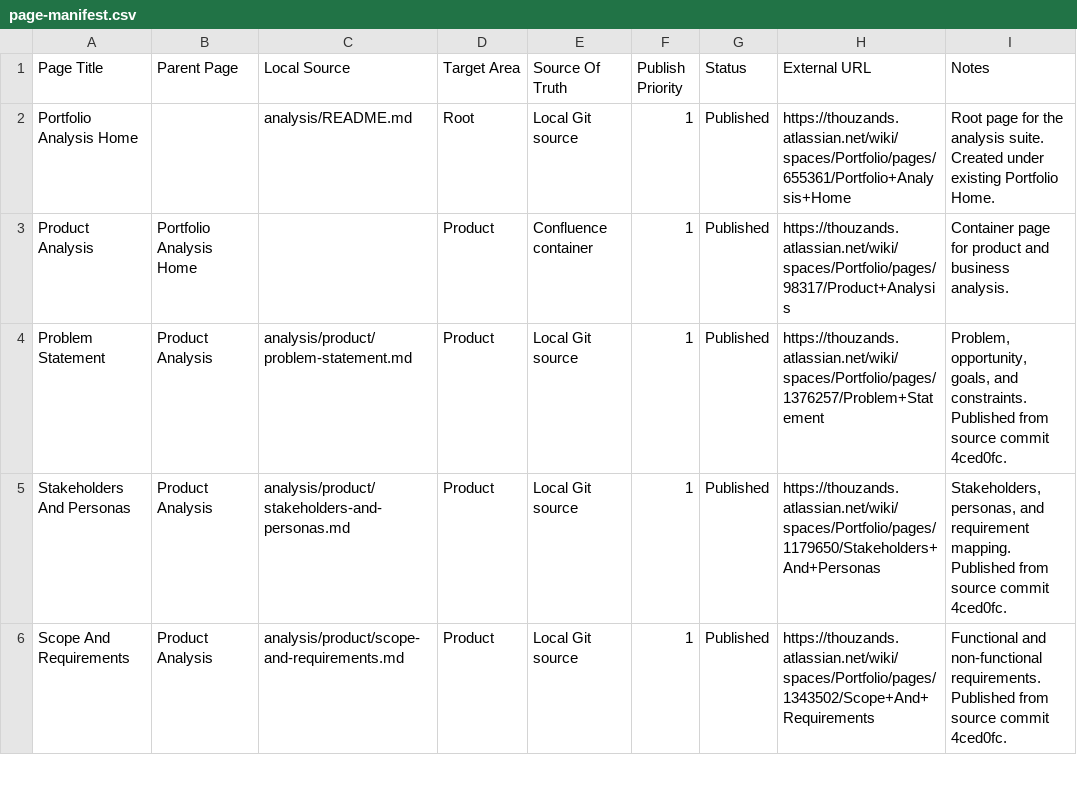
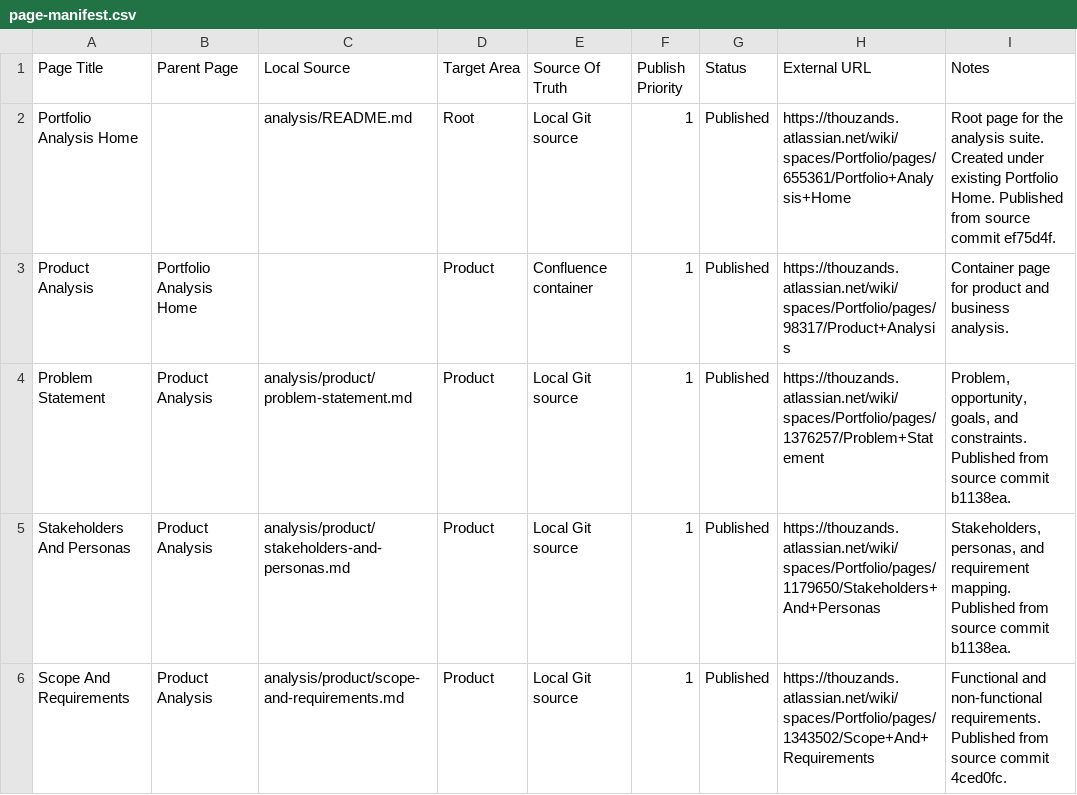
Before and after one commit to TheThouZands/portfolio, a CSV file: analysis/confluence/page-manifest.csv, drawn as a sheet; only a part is shown; the diff covers the shown part only.

Commit message:
docs(confluence): record source-first sync [KAN-41]

```diff
--- a/analysis/confluence/page-manifest.csv
+++ b/analysis/confluence/page-manifest.csv
@@ -1,6 +1,6 @@
 Page Title,Parent Page,Local Source,Target Area,Source Of Truth,Publish Priority,Status,External URL,Notes
-"Portfolio Analysis Home","","analysis/README.md","Root","Local Git source","1","Published","https://thouzands.atlassian.net/wiki/spaces/Portfolio/pages/655361/Portfolio+Analysis+Home","Root page for the analysis suite. Created under existing Portfolio Home."
+"Portfolio Analysis Home","","analysis/README.md","Root","Local Git source","1","Published","https://thouzands.atlassian.net/wiki/spaces/Portfolio/pages/655361/Portfolio+Analysis+Home","Root page for the analysis suite. Created under existing Portfolio Home. Published from source commit ef75d4f."
 "Product Analysis","Portfolio Analysis Home","","Product","Confluence container","1","Published","https://thouzands.atlassian.net/wiki/spaces/Portfolio/pages/98317/Product+Analysis","Container page for product and business analysis."
-"Problem Statement","Product Analysis","analysis/product/problem-statement.md","Product","Local Git source","1","Published","https://thouzands.atlassian.net/wiki/spaces/Portfolio/pages/1376257/Problem+Statement","Problem, opportunity, goals, and constraints. Published from source commit 4ced0fc."
-"Stakeholders And Personas","Product Analysis","analysis/product/stakeholders-and-personas.md","Product","Local Git source","1","Published","https://thouzands.atlassian.net/wiki/spaces/Portfolio/pages/1179650/Stakeholders+And+Personas","Stakeholders, personas, and requirement mapping. Published from source commit 4ced0fc."
+"Problem Statement","Product Analysis","analysis/product/problem-statement.md","Product","Local Git source","1","Published","https://thouzands.atlassian.net/wiki/spaces/Portfolio/pages/1376257/Problem+Statement","Problem, opportunity, goals, and constraints. Published from source commit b1138ea."
+"Stakeholders And Personas","Product Analysis","analysis/product/stakeholders-and-personas.md","Product","Local Git source","1","Published","https://thouzands.atlassian.net/wiki/spaces/Portfolio/pages/1179650/Stakeholders+And+Personas","Stakeholders, personas, and requirement mapping. Published from source commit b1138ea."
 "Scope And Requirements","Product Analysis","analysis/product/scope-and-requirements.md","Product","Local Git source","1","Published","https://thouzands.atlassian.net/wiki/spaces/Portfolio/pages/1343502/Scope+And+Requirements","Functional and non-functional requirements. Published from source commit 4ced0fc."
```
Also changed, not shown: 6 edited cells elsewhere in this file, 1 other file.
